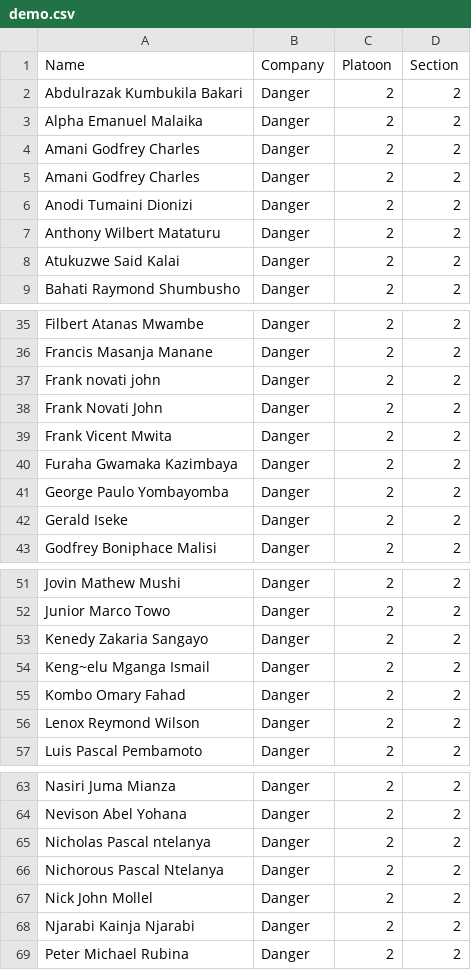
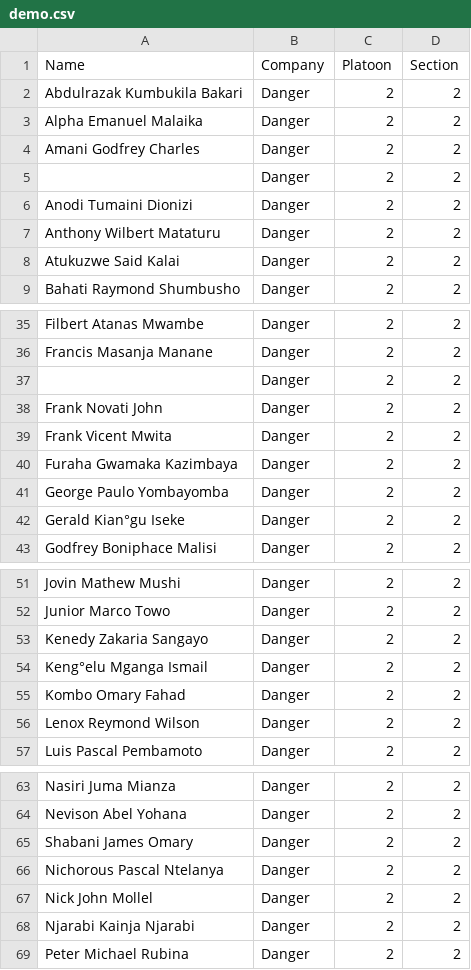
Before and after one commit to am3lue/makutupora, a CSV file: demo.csv, drawn as a sheet; only a part is shown, gaps mark what is left out.

Commit message:
Update demo.csv
add names

```diff
--- a/demo.csv
+++ b/demo.csv
@@ -4,3 +4,3 @@ Alpha Emanuel Malaika,Danger,2,2
 Amani Godfrey Charles,Danger,2,2
-Amani Godfrey Charles,Danger,2,2
+,Danger,2,2
 Anodi Tumaini Dionizi,Danger,2,2
@@ -36,3 +36,3 @@ Filbert Atanas Mwambe,Danger,2,2
 Francis Masanja Manane,Danger,2,2
-Frank novati john,Danger,2,2
+,Danger,2,2
 Frank Novati John,Danger,2,2
@@ -41,3 +41,3 @@ Furaha Gwamaka Kazimbaya,Danger,2,2
 George Paulo Yombayomba,Danger,2,2
-Gerald Iseke,Danger,2,2
+Gerald Kian°gu Iseke,Danger,2,2
 Godfrey Boniphace Malisi,Danger,2,2
@@ -53,3 +53,3 @@ Junior Marco Towo,Danger,2,2
 Kenedy Zakaria Sangayo,Danger,2,2
-Keng~elu Mganga Ismail,Danger,2,2
+Keng°elu Mganga Ismail,Danger,2,2
 Kombo Omary Fahad,Danger,2,2
@@ -64,3 +64,3 @@ Nasiri Juma Mianza,Danger,2,2
 Nevison Abel Yohana,Danger,2,2
-Nicholas Pascal ntelanya,Danger,2,2
+Shabani James Omary,Danger,2,2
 Nichorous Pascal Ntelanya,Danger,2,2
```
